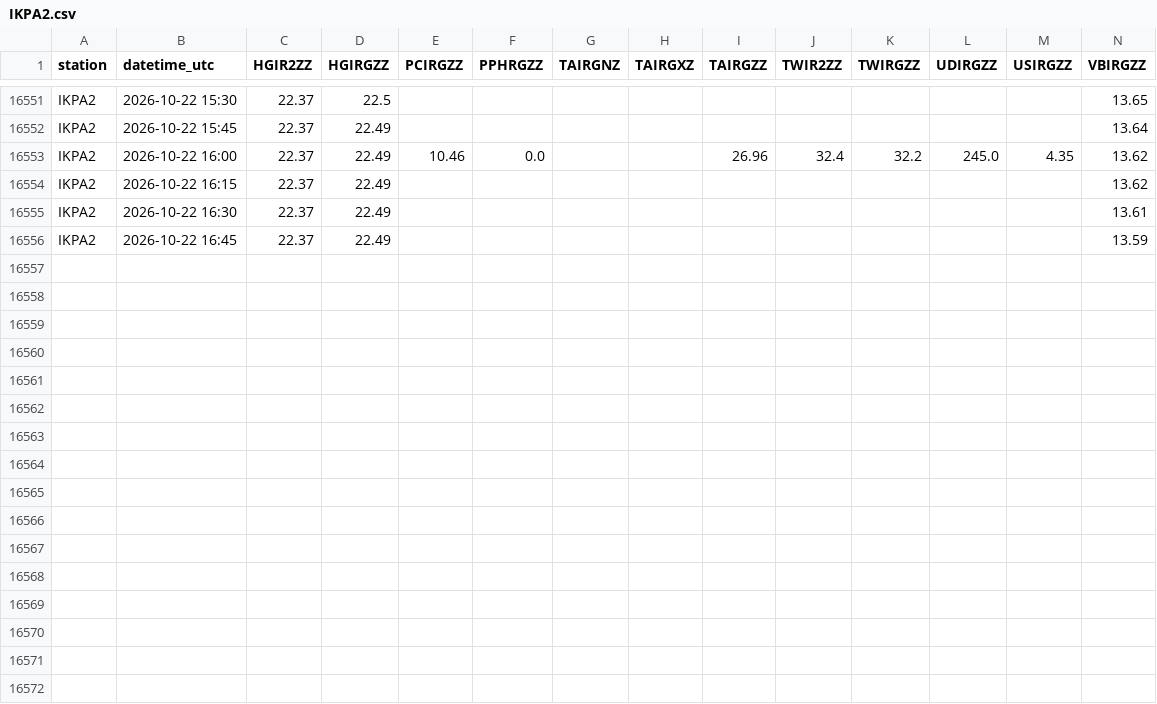
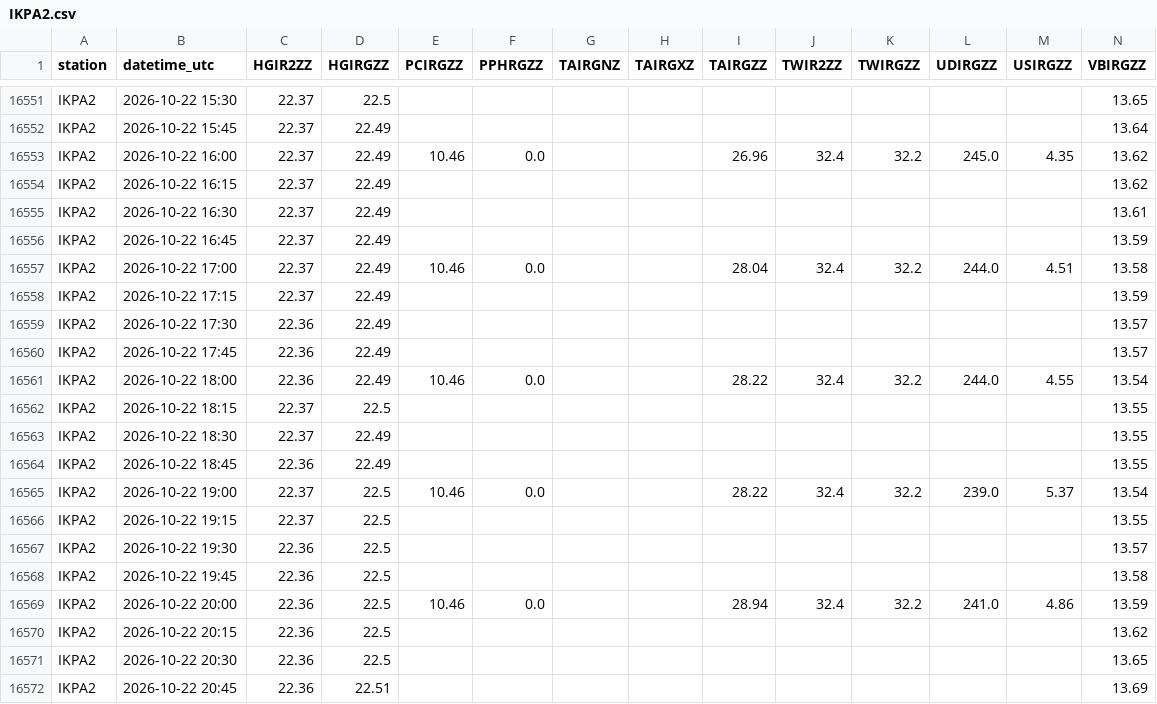
Before and after one commit to allenbondurant/NPRAhydro, a CSV file: hydromet_data/IKPA2.csv, drawn as a sheet; only a part is shown, gaps mark what is left out; the diff names each change by its address in the sheet, - before the commit and + after, or states it on an @@ line.

```diff
--- a/hydromet_data/IKPA2.csv
+++ b/hydromet_data/IKPA2.csv
+row 16557: IKPA2 | 2026-10-22 17:00 | 22.37 | 22.49 | 10.46 | 0.0 |  |  | 28.04 | 32.4 | 32.2 | 244.0 | 4.51 | 13.58
+row 16558: IKPA2 | 2026-10-22 17:15 | 22.37 | 22.49 |  |  |  |  |  |  |  |  |  | 13.59
+row 16559: IKPA2 | 2026-10-22 17:30 | 22.36 | 22.49 |  |  |  |  |  |  |  |  |  | 13.57
+row 16560: IKPA2 | 2026-10-22 17:45 | 22.36 | 22.49 |  |  |  |  |  |  |  |  |  | 13.57
+row 16561: IKPA2 | 2026-10-22 18:00 | 22.36 | 22.49 | 10.46 | 0.0 |  |  | 28.22 | 32.4 | 32.2 | 244.0 | 4.55 | 13.54
+row 16562: IKPA2 | 2026-10-22 18:15 | 22.37 | 22.5 |  |  |  |  |  |  |  |  |  | 13.55
+row 16563: IKPA2 | 2026-10-22 18:30 | 22.37 | 22.49 |  |  |  |  |  |  |  |  |  | 13.55
+row 16564: IKPA2 | 2026-10-22 18:45 | 22.36 | 22.49 |  |  |  |  |  |  |  |  |  | 13.55
+row 16565: IKPA2 | 2026-10-22 19:00 | 22.37 | 22.5 | 10.46 | 0.0 |  |  | 28.22 | 32.4 | 32.2 | 239.0 | 5.37 | 13.54
+row 16566: IKPA2 | 2026-10-22 19:15 | 22.37 | 22.5 |  |  |  |  |  |  |  |  |  | 13.55
+row 16567: IKPA2 | 2026-10-22 19:30 | 22.36 | 22.5 |  |  |  |  |  |  |  |  |  | 13.57
+row 16568: IKPA2 | 2026-10-22 19:45 | 22.36 | 22.5 |  |  |  |  |  |  |  |  |  | 13.58
+row 16569: IKPA2 | 2026-10-22 20:00 | 22.36 | 22.5 | 10.46 | 0.0 |  |  | 28.94 | 32.4 | 32.2 | 241.0 | 4.86 | 13.59
+row 16570: IKPA2 | 2026-10-22 20:15 | 22.36 | 22.5 |  |  |  |  |  |  |  |  |  | 13.62
+row 16571: IKPA2 | 2026-10-22 20:30 | 22.36 | 22.5 |  |  |  |  |  |  |  |  |  | 13.65
+row 16572: IKPA2 | 2026-10-22 20:45 | 22.36 | 22.51 |  |  |  |  |  |  |  |  |  | 13.69
```
Also changed, not shown: hydromet_data/JDYA2.csv, hydromet_data/NUIA2.csv, 1 other file.
